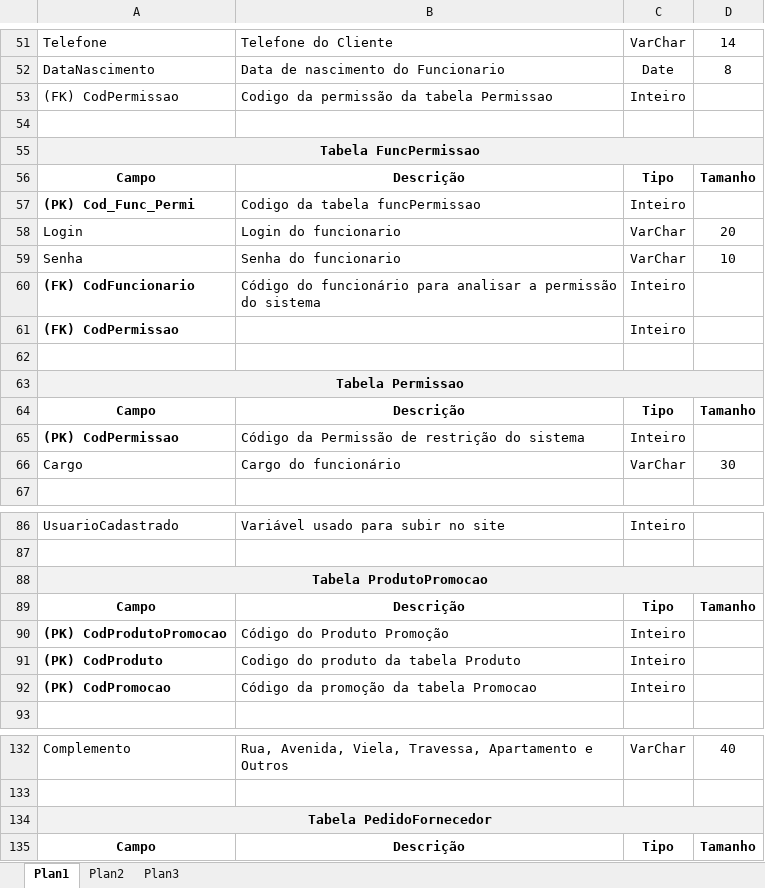
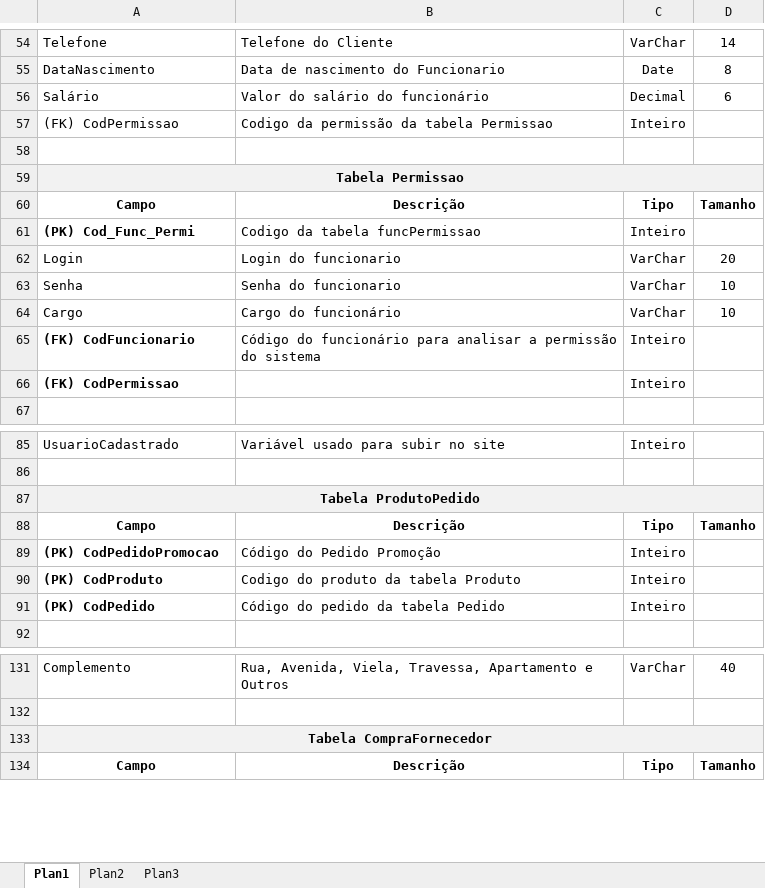
Before and after one commit to saintalex93/tcmpizzaria, an Excel workbook: GiovanellisPizzariaEntrega1S/TCM - Pizzaria - Semestre 1 - 2014/TLBDII/Dicionario de Dados.xlsx, sheet Plan1, drawn as a sheet; only a part is shown, gaps mark what is left out; values as stored, in another font and other column widths than the file's, no borders; removed rows and columns are numbered as before the commit, all else as after; the diff covers the shown part only; the diff names each change by its address in the sheet, - before the commit and + after, or states it on an @@ line.

```diff
--- a/GiovanellisPizzariaEntrega1S/TCM - Pizzaria - Semestre 1 - 2014/TLBDII/Dicionario de Dados.xlsx (sheet Plan1)
+++ b/GiovanellisPizzariaEntrega1S/TCM - Pizzaria - Semestre 1 - 2014/TLBDII/Dicionario de Dados.xlsx (sheet Plan1)
+row 56: Salário | Valor do salário do funcionário | Decimal | 6
-A59: Tabela FuncPermissao
+A59: Tabela Permissao
+row 64: Cargo | Cargo do funcionário | VarChar | 10
-row 62: (empty)
-row 63: Tabela Permissao
@@ row 64 moved to row 142: Campo @@
-row 65: (PK) CodPermissao | Código da Permissão de restrição do sistema | Inteiro
-row 66: Cargo | Cargo do funcionário | VarChar | 30
-A87: Tabela ProdutoPromocao
+A87: Tabela ProdutoPedido
-A89: (PK) CodProdutoPromocao
+A89: (PK) CodPedidoPromocao
-B89: Código do Produto Promoção
+B89: Código do Pedido Promoção
-A91: (PK) CodPromocao
+A91: (PK) CodPedido
-B91: Código da promoção da tabela Promocao
+B91: Código do pedido da tabela Pedido
-A133: Tabela PedidoFornecedor
+A133: Tabela CompraFornecedor
```
Also changed, not shown: 18 added rows and 1 removed row elsewhere in this sheet, 2 other files.
